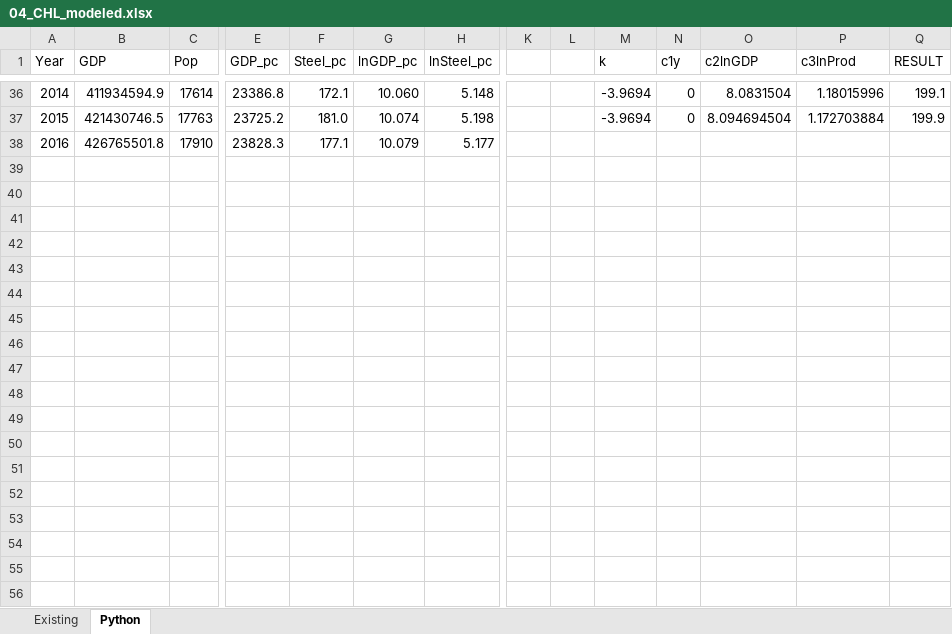
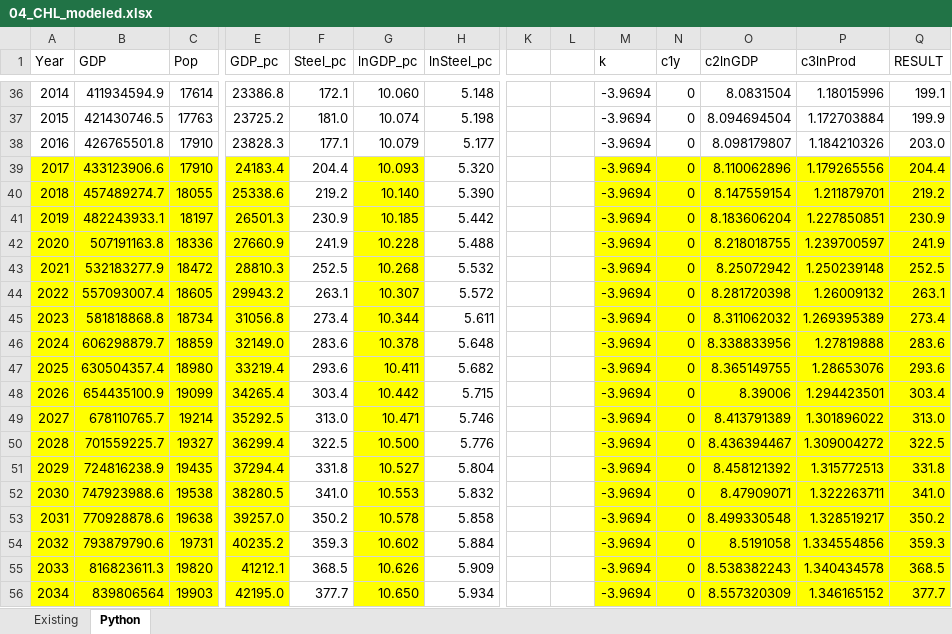
Before and after one commit to wogandavid/python_regressions, an Excel workbook: industry/04_CHL_modeled.xlsx, sheet Python, drawn as a sheet; only a part is shown, gaps mark what is left out; values as stored, in another font and other column widths than the file's, no borders; charts and pictures not drawn; rows hold the shown columns only; the diff covers the shown part only; the diff names each change by its address in the sheet, - before the commit and + after, or states it on an @@ line.

```diff
--- a/industry/04_CHL_modeled.xlsx (sheet Python)
+++ b/industry/04_CHL_modeled.xlsx (sheet Python)
-M38 (k): (empty)
+M38 (k): -3.9694
-N38 (c1y): (empty)
+N38 (c1y): 0
-O38 (c2lnGDP): (empty)
+O38 (c2lnGDP): 8.098179807
-P38 (c3lnProd): (empty)
+P38 (c3lnProd): 1.184210326
-Q38 (RESULT): (empty)
+Q38 (RESULT): 203.0
+row 39: 2017 | 433123906.6 | 17910 | 24183.4 | 204.4 | 10.093 | 5.320 |  |  | -3.9694 | 0 | 8.110062896 | 1.179265556 | 204.4
+row 40: 2018 | 457489274.7 | 18055 | 25338.6 | 219.2 | 10.140 | 5.390 |  |  | -3.9694 | 0 | 8.147559154 | 1.211879701 | 219.2
+row 41: 2019 | 482243933.1 | 18197 | 26501.3 | 230.9 | 10.185 | 5.442 |  |  | -3.9694 | 0 | 8.183606204 | 1.227850851 | 230.9
+row 42: 2020 | 507191163.8 | 18336 | 27660.9 | 241.9 | 10.228 | 5.488 |  |  | -3.9694 | 0 | 8.218018755 | 1.239700597 | 241.9
+row 43: 2021 | 532183277.9 | 18472 | 28810.3 | 252.5 | 10.268 | 5.532 |  |  | -3.9694 | 0 | 8.25072942 | 1.250239148 | 252.5
+row 44: 2022 | 557093007.4 | 18605 | 29943.2 | 263.1 | 10.307 | 5.572 |  |  | -3.9694 | 0 | 8.281720398 | 1.26009132 | 263.1
+row 45: 2023 | 581818868.8 | 18734 | 31056.8 | 273.4 | 10.344 | 5.611 |  |  | -3.9694 | 0 | 8.311062032 | 1.269395389 | 273.4
+row 46: 2024 | 606298879.7 | 18859 | 32149.0 | 283.6 | 10.378 | 5.648 |  |  | -3.9694 | 0 | 8.338833956 | 1.27819888 | 283.6
+row 47: 2025 | 630504357.4 | 18980 | 33219.4 | 293.6 | 10.411 | 5.682 |  |  | -3.9694 | 0 | 8.365149755 | 1.28653076 | 293.6
+row 48: 2026 | 654435100.9 | 19099 | 34265.4 | 303.4 | 10.442 | 5.715 |  |  | -3.9694 | 0 | 8.39006 | 1.294423501 | 303.4
+row 49: 2027 | 678110765.7 | 19214 | 35292.5 | 313.0 | 10.471 | 5.746 |  |  | -3.9694 | 0 | 8.413791389 | 1.301896022 | 313.0
+row 50: 2028 | 701559225.7 | 19327 | 36299.4 | 322.5 | 10.500 | 5.776 |  |  | -3.9694 | 0 | 8.436394467 | 1.309004272 | 322.5
+row 51: 2029 | 724816238.9 | 19435 | 37294.4 | 331.8 | 10.527 | 5.804 |  |  | -3.9694 | 0 | 8.458121392 | 1.315772513 | 331.8
+row 52: 2030 | 747923988.6 | 19538 | 38280.5 | 341.0 | 10.553 | 5.832 |  |  | -3.9694 | 0 | 8.47909071 | 1.322263711 | 341.0
+row 53: 2031 | 770928878.6 | 19638 | 39257.0 | 350.2 | 10.578 | 5.858 |  |  | -3.9694 | 0 | 8.499330548 | 1.328519217 | 350.2
+row 54: 2032 | 793879790.6 | 19731 | 40235.2 | 359.3 | 10.602 | 5.884 |  |  | -3.9694 | 0 | 8.5191058 | 1.334554856 | 359.3
+row 55: 2033 | 816823611.3 | 19820 | 41212.1 | 368.5 | 10.626 | 5.909 |  |  | -3.9694 | 0 | 8.538382243 | 1.340434578 | 368.5
+row 56: 2034 | 839806564 | 19903 | 42195.0 | 377.7 | 10.650 | 5.934 |  |  | -3.9694 | 0 | 8.557320309 | 1.346165152 | 377.7
```
Also changed, not shown: 16 added rows elsewhere in this sheet, formulas that keep their value, charts or pictures, 1 other file.
